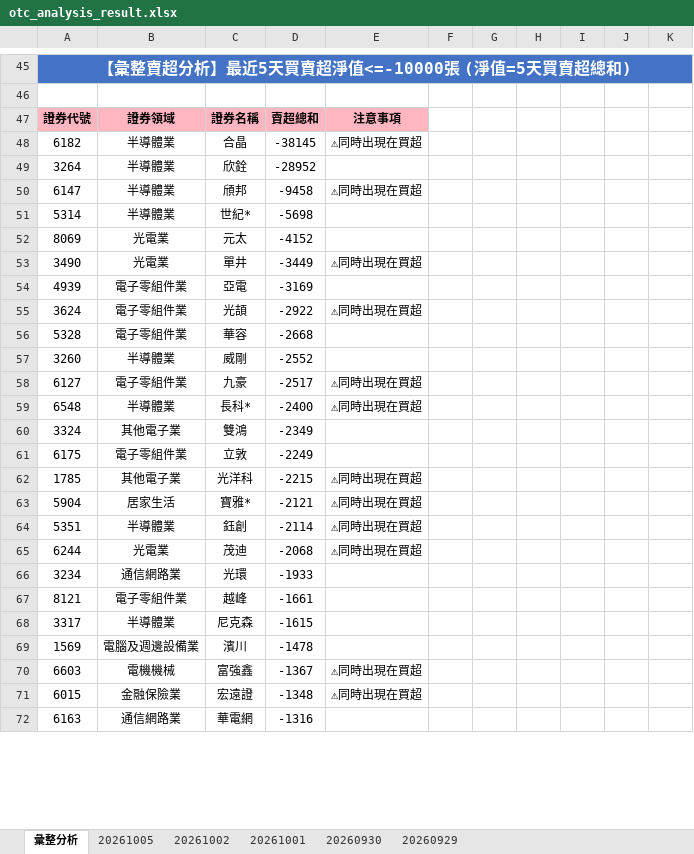
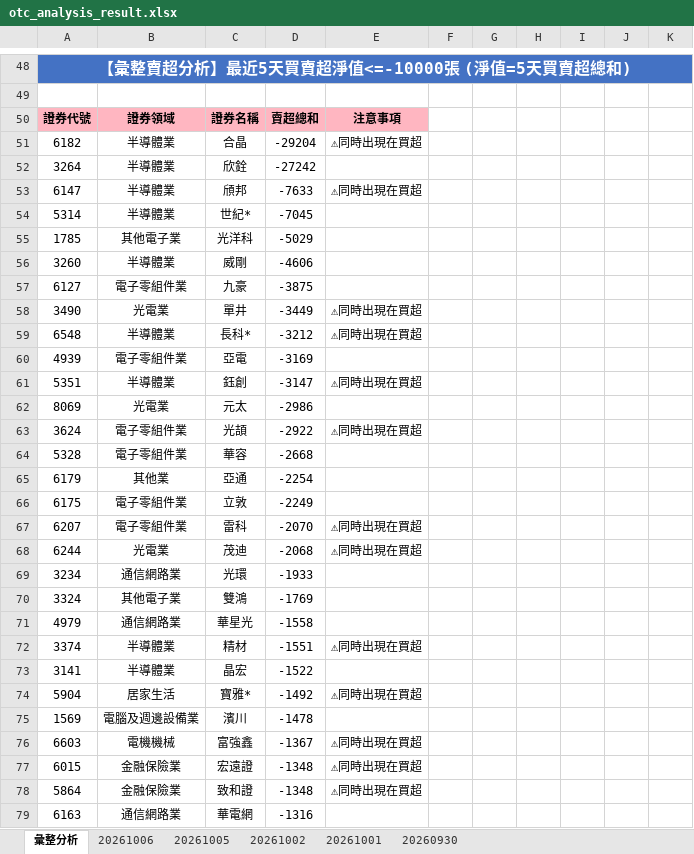
Before and after one commit to ccupcpop/GetDailyStock, an Excel workbook: StockInfo/otc_analysis_result.xlsx, sheet 彙整分析, drawn as a sheet; only a part is shown, gaps mark what is left out; values as stored, in another font and other column widths than the file's, no borders; removed rows and columns are numbered as before the commit, all else as after; the diff covers the shown part only; the diff names each change by its address in the sheet, - before the commit and + after, or states it on an @@ line.

```diff
--- a/StockInfo/otc_analysis_result.xlsx (sheet 彙整分析)
+++ b/StockInfo/otc_analysis_result.xlsx (sheet 彙整分析)
-sheet tab: 20260929
+sheet tab: 20261006
-D51: -38145
+D51: -29204
-D52: -28952
+D52: -27242
-D53: -9458
+D53: -7633
-D54: -5698
+D54: -7045
-row 52: 8069 | 光電業 | 元太 | -4152
+row 55: 1785 | 其他電子業 | 光洋科 | -5029
+row 56: 3260 | 半導體業 | 威剛 | -4606
+row 57: 6127 | 電子零組件業 | 九豪 | -3875
+row 59: 6548 | 半導體業 | 長科* | -3212 | ⚠同時出現在買超
+row 61: 5351 | 半導體業 | 鈺創 | -3147 | ⚠同時出現在買超
+row 62: 8069 | 光電業 | 元太 | -2986
-row 57: 3260 | 半導體業 | 威剛 | -2552
-row 58: 6127 | 電子零組件業 | 九豪 | -2517 | ⚠同時出現在買超
-row 59: 6548 | 半導體業 | 長科* | -2400 | ⚠同時出現在買超
-row 60: 3324 | 其他電子業 | 雙鴻 | -2349
+row 65: 6179 | 其他業 | 亞通 | -2254
-row 62: 1785 | 其他電子業 | 光洋科 | -2215 | ⚠同時出現在買超
-row 63: 5904 | 居家生活 | 寶雅* | -2121 | ⚠同時出現在買超
-row 64: 5351 | 半導體業 | 鈺創 | -2114 | ⚠同時出現在買超
+row 67: 6207 | 電子零組件業 | 雷科 | -2070 | ⚠同時出現在買超
-row 67: 8121 | 電子零組件業 | 越峰 | -1661
-row 68: 3317 | 半導體業 | 尼克森 | -1615
+row 70: 3324 | 其他電子業 | 雙鴻 | -1769
+row 71: 4979 | 通信網路業 | 華星光 | -1558
+row 72: 3374 | 半導體業 | 精材 | -1551 | ⚠同時出現在買超
+row 73: 3141 | 半導體業 | 晶宏 | -1522
+row 74: 5904 | 居家生活 | 寶雅* | -1492 | ⚠同時出現在買超
+row 78: 5864 | 金融保險業 | 致和證 | -1348 | ⚠同時出現在買超
```
Also changed, not shown: 54 added rows, 56 removed rows and 65 edited cells elsewhere in this sheet, sheet 20261005, StockInfo/tse_analysis_result.xlsx, 11 other files.
